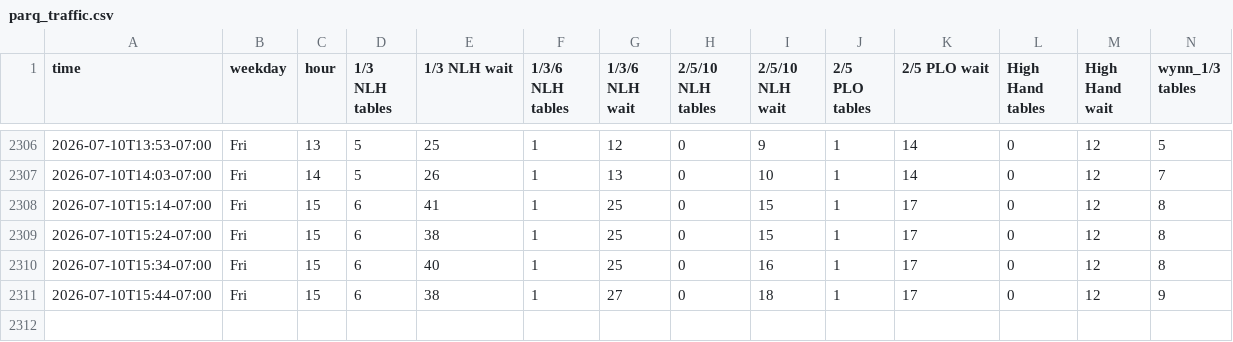
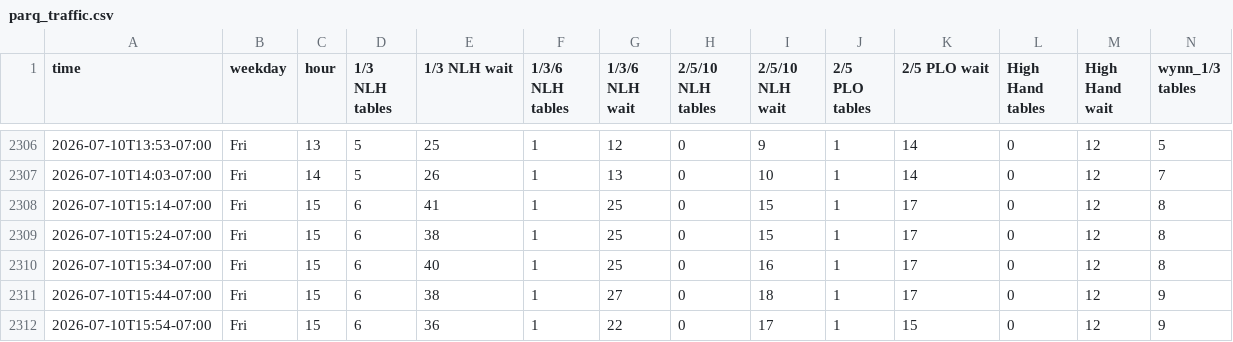
Before and after one commit to YongguanZhou/parq-monitor, a CSV file: parq_traffic.csv, drawn as a sheet; only a part is shown, gaps mark what is left out; rows hold the shown columns only; the diff names each change by its address in the sheet, - before the commit and + after, or states it on an @@ line.

Commit message:
data 2026-07-10T22:54:24Z

```diff
--- a/parq_traffic.csv
+++ b/parq_traffic.csv
+row 2312: 2026-07-10T15:54-07:00 | Fri | 15 | 6 | 36 | 1 | 22 | 0 | 17 | 1 | 15 | 0 | 12 | 9
```
Also changed, not shown: 1 other file.
